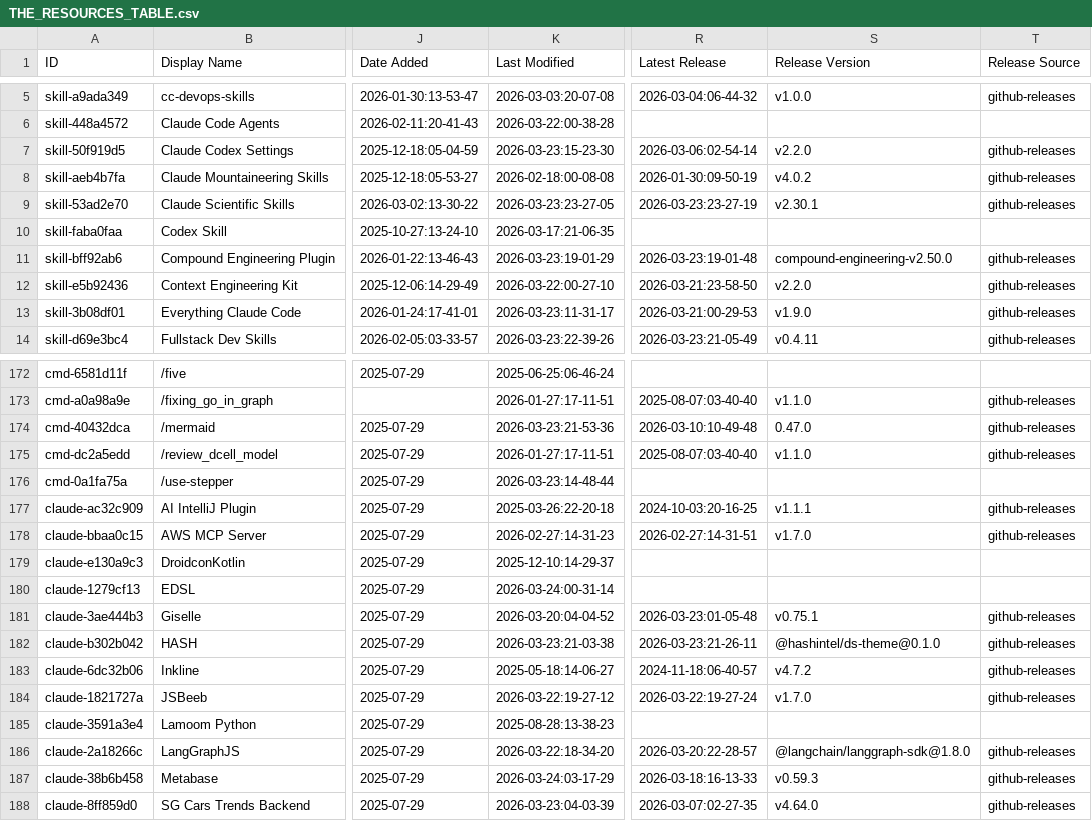
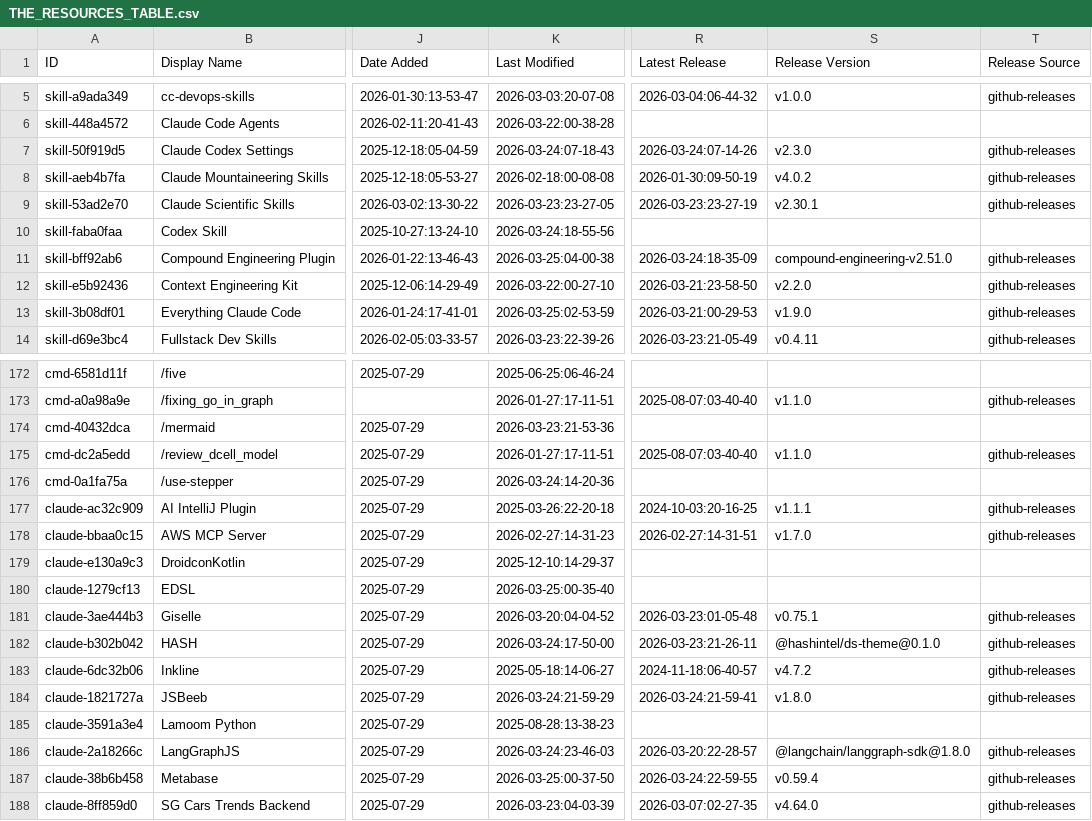
Before and after one commit to wenli/awesome-claude-code, a CSV file: THE_RESOURCES_TABLE.csv, drawn as a sheet; only a part is shown, gaps mark what is left out; the diff covers the shown part only; the diff names each change by its address in the sheet, - before the commit and + after, or states it on an @@ line.

```diff
--- a/THE_RESOURCES_TABLE.csv
+++ b/THE_RESOURCES_TABLE.csv
-K7 (Last Modified): 2026-03-23:15-23-30
+K7 (Last Modified): 2026-03-24:07-18-43
-R7 (Latest Release): 2026-03-06:02-54-14
+R7 (Latest Release): 2026-03-24:07-14-26
-S7 (Release Version): v2.2.0
+S7 (Release Version): v2.3.0
-K10 (Last Modified): 2026-03-17:21-06-35
+K10 (Last Modified): 2026-03-24:18-55-56
-K11 (Last Modified): 2026-03-23:19-01-29
+K11 (Last Modified): 2026-03-25:04-00-38
-R11 (Latest Release): 2026-03-23:19-01-48
+R11 (Latest Release): 2026-03-24:18-35-09
-S11 (Release Version): compound-engineering-v2.50.0
+S11 (Release Version): compound-engineering-v2.51.0
-K13 (Last Modified): 2026-03-23:11-31-17
+K13 (Last Modified): 2026-03-25:02-53-59
-R174 (Latest Release): 2026-03-10:10-49-48
+R174 (Latest Release): (empty)
-S174 (Release Version): 0.47.0
+S174 (Release Version): (empty)
-T174 (Release Source): github-releases
+T174 (Release Source): (empty)
-K176 (Last Modified): 2026-03-23:14-48-44
+K176 (Last Modified): 2026-03-24:14-20-36
-K180 (Last Modified): 2026-03-24:00-31-14
+K180 (Last Modified): 2026-03-25:00-35-40
-K182 (Last Modified): 2026-03-23:21-03-38
+K182 (Last Modified): 2026-03-24:17-50-00
-K184 (Last Modified): 2026-03-22:19-27-12
+K184 (Last Modified): 2026-03-24:21-59-29
-R184 (Latest Release): 2026-03-22:19-27-24
+R184 (Latest Release): 2026-03-24:21-59-41
-S184 (Release Version): v1.7.0
+S184 (Release Version): v1.8.0
-K186 (Last Modified): 2026-03-22:18-34-20
+K186 (Last Modified): 2026-03-24:23-46-03
-K187 (Last Modified): 2026-03-24:03-17-29
+K187 (Last Modified): 2026-03-25:00-37-50
-R187 (Latest Release): 2026-03-18:16-13-33
+R187 (Latest Release): 2026-03-24:22-59-55
-S187 (Release Version): v0.59.3
+S187 (Release Version): v0.59.4
```
Also changed, not shown: 28 edited cells elsewhere in this file.
